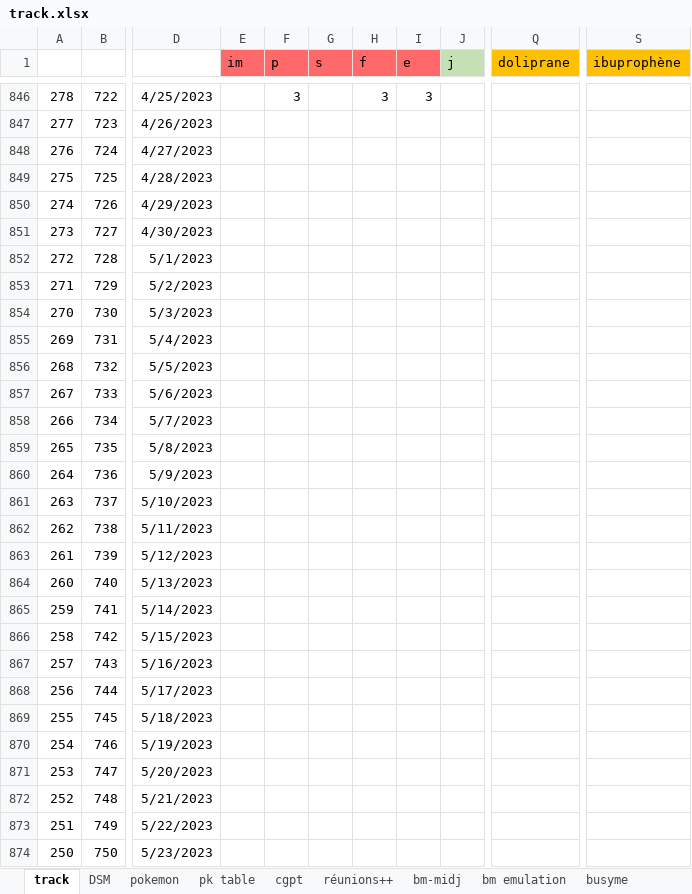
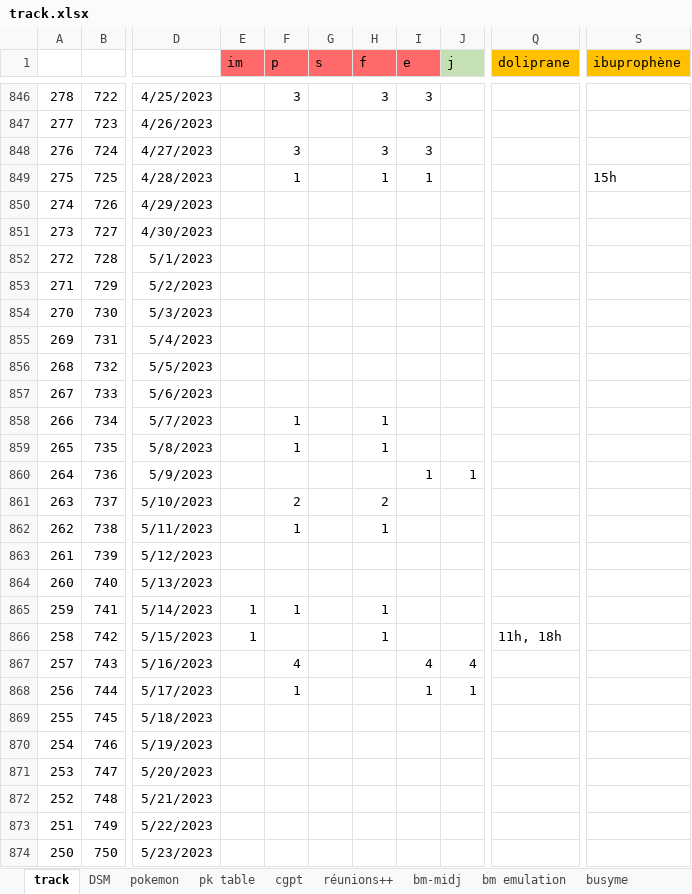
Before and after one commit to lenopgm/notes, an Excel workbook: track.xlsx, sheet track, drawn as a sheet; only a part is shown, gaps mark what is left out; values as stored, in another font and other column widths than the file's, no borders; the diff names each change by its address in the sheet, - before the commit and + after, or states it on an @@ line.

Commit message:
osef

```diff
--- a/track.xlsx (sheet track)
+++ b/track.xlsx (sheet track)
-F848 (p): (empty)
+F848 (p): 3
-H848 (f): (empty)
+H848 (f): 3
-I848 (e): (empty)
+I848 (e): 3
-F849 (p): (empty)
+F849 (p): 1
-H849 (f): (empty)
+H849 (f): 1
-I849 (e): (empty)
+I849 (e): 1
-S849 (ibuprophène): (empty)
+S849 (ibuprophène): 15h
-F858:F859 (p): (empty)
+F858:F859 (p): 1
-H858:H859 (f): (empty)
+H858:H859 (f): 1
-I860 (e): (empty)
+I860 (e): 1
-J860 (j): (empty)
+J860 (j): 1
-F861 (p): (empty)
+F861 (p): 2
-H861 (f): (empty)
+H861 (f): 2
-F862 (p): (empty)
+F862 (p): 1
-H862 (f): (empty)
+H862 (f): 1
-E865:E866 (im): (empty)
+E865:E866 (im): 1
-F865 (p): (empty)
+F865 (p): 1
-H865:H866 (f): (empty)
+H865:H866 (f): 1
-Q866 (doliprane): (empty)
+Q866 (doliprane): 11h, 18h
-F867 (p): (empty)
+F867 (p): 4
-I867 (e): (empty)
+I867 (e): 4
-J867 (j): (empty)
+J867 (j): 4
-F868 (p): (empty)
+F868 (p): 1
-I868 (e): (empty)
+I868 (e): 1
-J868 (j): (empty)
+J868 (j): 1
```
